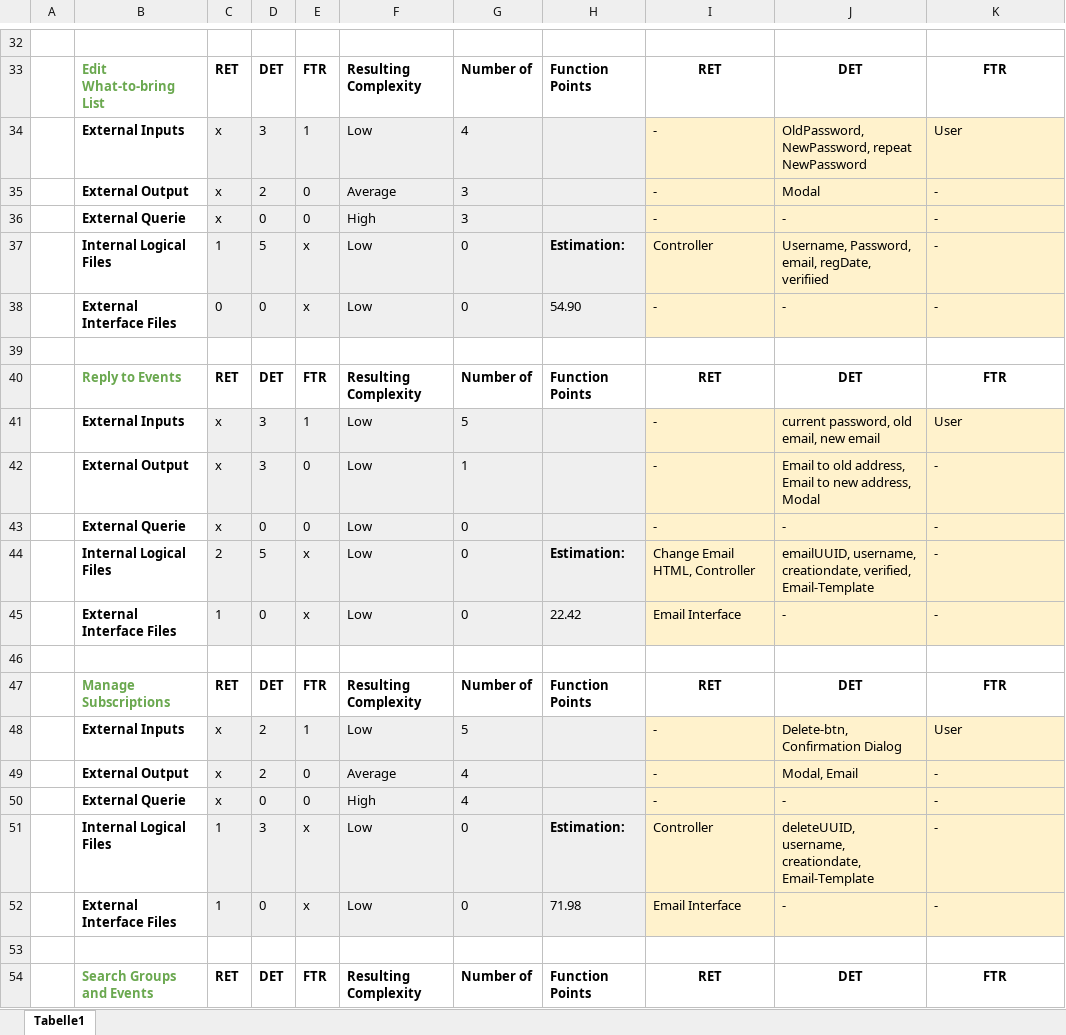
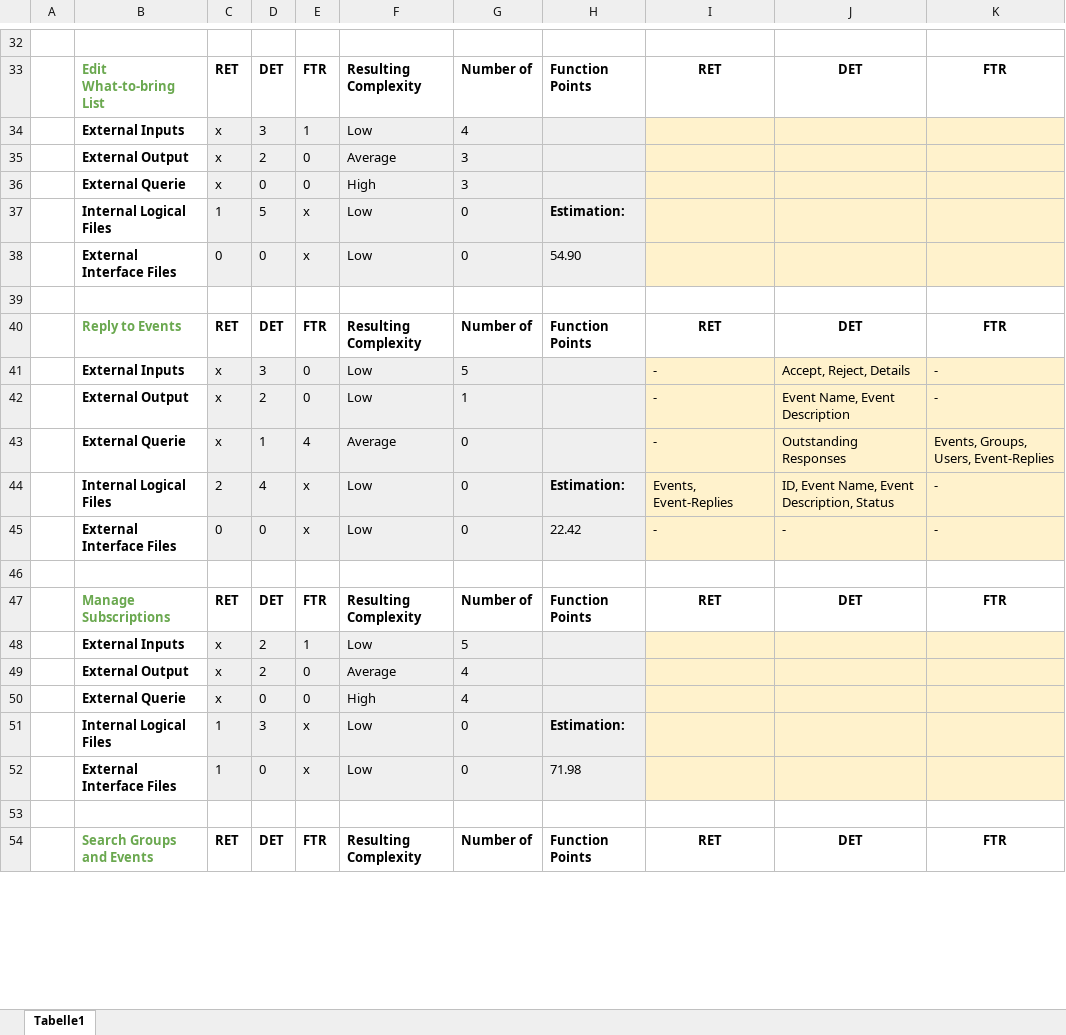
Before and after one commit to Ralerus/eventlab-doc, an Excel workbook: Reports/FP-Details.xlsx, sheet Tabelle1, drawn as a sheet; only a part is shown, gaps mark what is left out; values as stored, in another font and other column widths than the file's, no borders; removed rows and columns are numbered as before the commit, all else as after; the diff covers the shown part only; the diff names each change by its address in the sheet, - before the commit and + after, or states it on an @@ line.

Commit message:
Changed FP Details Excel

```diff
--- a/Reports/FP-Details.xlsx (sheet Tabelle1)
+++ b/Reports/FP-Details.xlsx (sheet Tabelle1)
-I34:I36: -
+I34:I36: (empty)
-J34: OldPassword, NewPassword, repeat NewPassword
+J34: (empty)
-K34: User
+K34: (empty)
-J35: Modal
+J35: (empty)
-K35:K38: -
+K35:K38: (empty)
-J36: -
+J36: (empty)
-I37: Controller
+I37: (empty)
-J37: Username, Password, email, regDate, verifiied
+J37: (empty)
-I38: -
+I38: (empty)
-J38: -
+J38: (empty)
-E41: 1
+E41: 0
-J41: current password, old email, new email
+J41: Accept, Reject, Details
-K41: User
+K41: -
-D42: 3
+D42: 2
-J42: Email to old address, Email to new address, Modal
+J42: Event Name, Event Description
-row 43:  | External Querie | x | 0 | 0 | Low | 0 |  | - | - | -
+row 43:  | External Querie | x | 1 | 4 | Average | 0 |  | - | Outstanding Responses | Events, Groups, Users, Event-Replies
-D44: 5
+D44: 4
-I44: Change Email HTML, Controller
+I44: Events, Event-Replies
-J44: emailUUID, username, creationdate, verified, Email-Template
+J44: ID, Event Name, Event Description, Status
-C45: 1
+C45: 0
-I45: Email Interface
+I45: -
-I48:I50: -
+I48:I50: (empty)
-J48: Delete-btn, Confirmation Dialog
+J48: (empty)
-K48: User
+K48: (empty)
-J49: Modal, Email
+J49: (empty)
-K49:K52: -
+K49:K52: (empty)
-J50: -
+J50: (empty)
-I51: Controller
+I51: (empty)
-J51: deleteUUID, username, creationdate, Email-Template
+J51: (empty)
-I52: Email Interface
+I52: (empty)
-J52: -
+J52: (empty)
```
Also changed, not shown: 4 added rows, 4 removed rows and 60 edited cells elsewhere in this sheet.
